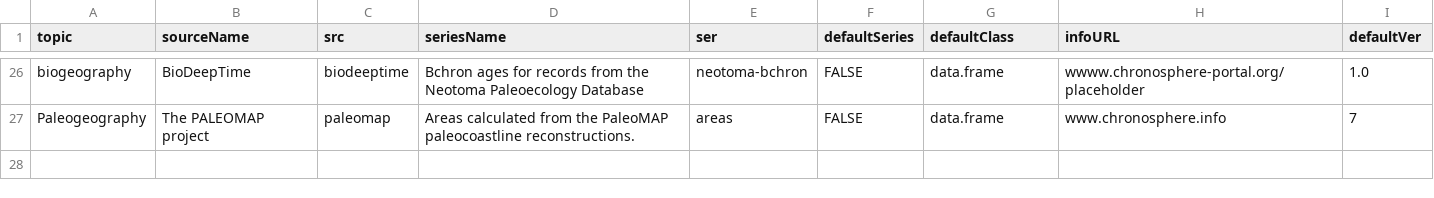
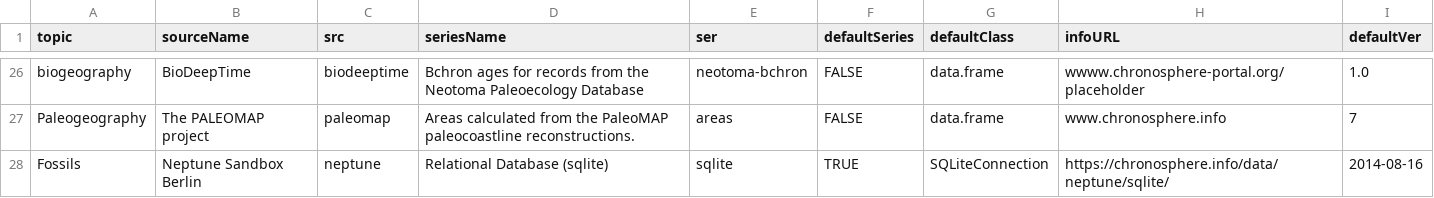
Before and after one commit to chronosphere-info/chrono_arch_2, a CSV file: users/public/R/subguide.csv, drawn as a sheet; only a part is shown, gaps mark what is left out; the diff names each change by its address in the sheet, - before the commit and + after, or states it on an @@ line.

```diff
--- a/users/public/R/subguide.csv
+++ b/users/public/R/subguide.csv
+row 28: Fossils | Neptune Sandbox Berlin | neptune | Relational Database (sqlite) | sqlite | TRUE | SQLiteConnection | https://chronosphere.info/data/neptune/sqlite/ | 2014-08-16
```
Also changed, not shown: users/public/R/submaster.csv, users/public/guide.csv, 3 other files.
